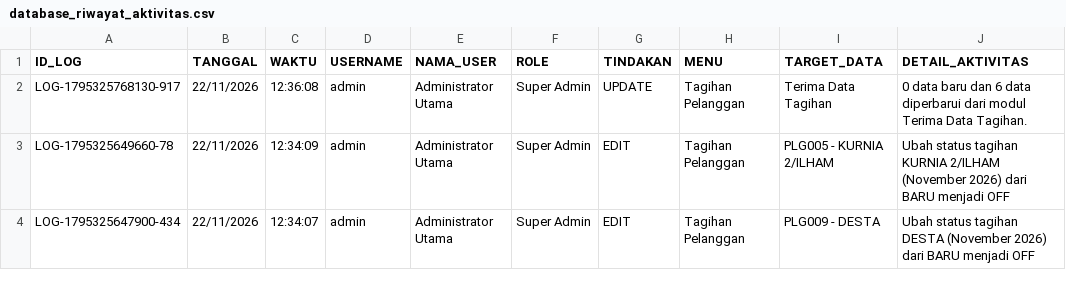
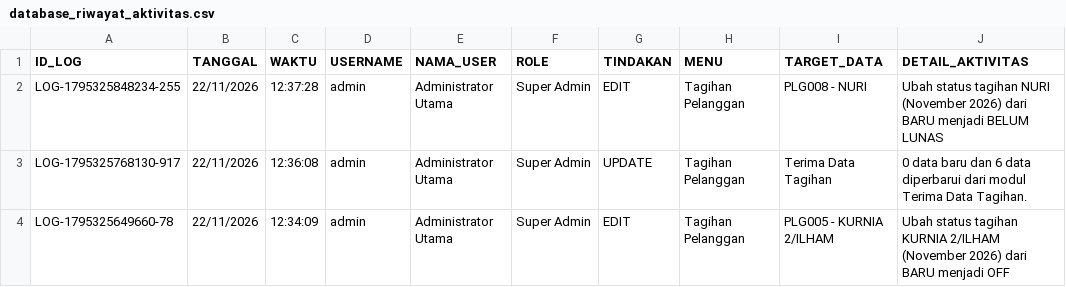
Before and after one commit to ilyasajha5-cpu/LIKEBillingProTeknisi, a CSV file: database_riwayat_aktivitas.csv, drawn as a sheet; only a part is shown; the shorter side is filled out with more unchanged rows.

Commit message:
Fast-Sync database_riwayat_aktivitas.csv

```diff
--- a/database_riwayat_aktivitas.csv
+++ b/database_riwayat_aktivitas.csv
@@ -1,2 +1,3 @@
 ID_LOG,TANGGAL,WAKTU,USERNAME,NAMA_USER,ROLE,TINDAKAN,MENU,TARGET_DATA,DETAIL_AKTIVITAS
+"LOG-1795325848234-255","22/11/2026","12:37:28","admin","Administrator Utama","Super Admin","EDIT","Tagihan Pelanggan","PLG008 - NURI","Ubah status tagihan NURI (November 2026) dari BARU menjadi BELUM LUNAS"
 "LOG-1795325768130-917","22/11/2026","12:36:08","admin","Administrator Utama","Super Admin","UPDATE","Tagihan Pelanggan","Terima Data Tagihan","0 data baru dan 6 data diperbarui dari modul Terima Data Tagihan."
```
